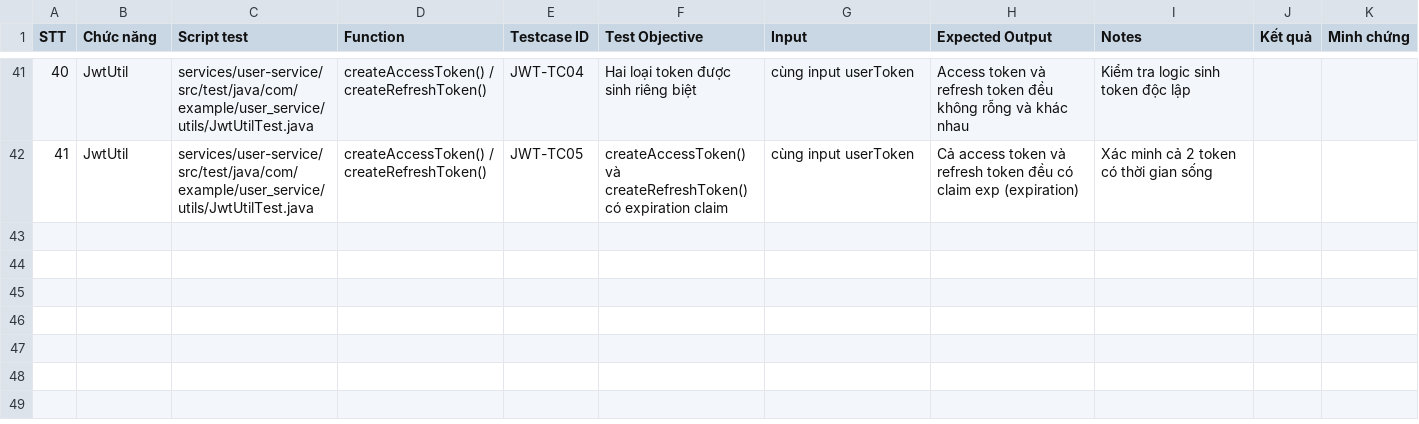
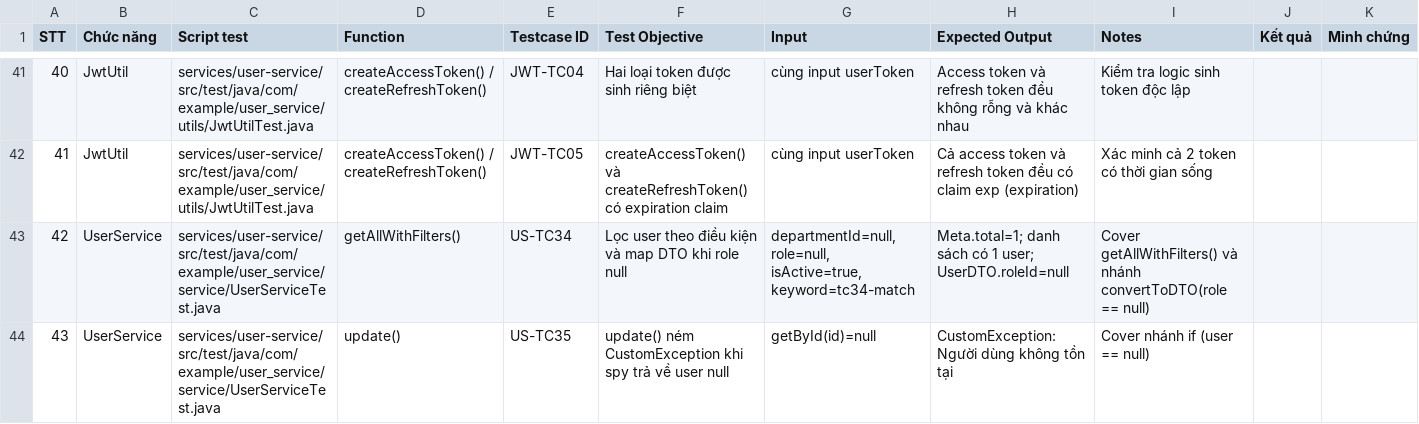
Before and after one commit to thanhnm19/DBCLPM-2026-Unit_Test, a CSV file: recruitment-backend/docs/user-auth-testcases.csv, drawn as a sheet; only a part is shown, gaps mark what is left out.

```diff
--- a/recruitment-backend/docs/user-auth-testcases.csv
+++ b/recruitment-backend/docs/user-auth-testcases.csv
@@ -42 +42,3 @@ STT,Chức năng,Script test,Function,Testcase ID,Test Objective,Input,Expected
 41,JwtUtil,services/user-service/src/test/java/com/example/user_service/utils/JwtUtilTest.java,createAccessToken() / createRefreshToken(),JWT-TC05,"createAccessToken() và createRefreshToken() có expiration claim","cùng input userToken","Cả access token và refresh token đều có claim exp (expiration)","Xác minh cả 2 token có thời gian sống",,
+42,UserService,services/user-service/src/test/java/com/example/user_service/service/UserServiceTest.java,getAllWithFilters(),US-TC34,"Lọc user theo điều kiện và map DTO khi role null","departmentId=null, role=null, isActive=true, keyword=tc34-match","Meta.total=1; danh sách có 1 user; UserDTO.roleId=null","Cover getAllWithFilters() và nhánh convertToDTO(role == null)",,
+43,UserService,services/user-service/src/test/java/com/example/user_service/service/UserServiceTest.java,update(),US-TC35,"update() ném CustomException khi spy trả về user null","getById(id)=null","CustomException: Người dùng không tồn tại","Cover nhánh if (user == null)",,
```
Also changed, not shown: recruitment-backend/docs/user-org-testcases.csv, 3 other files.
